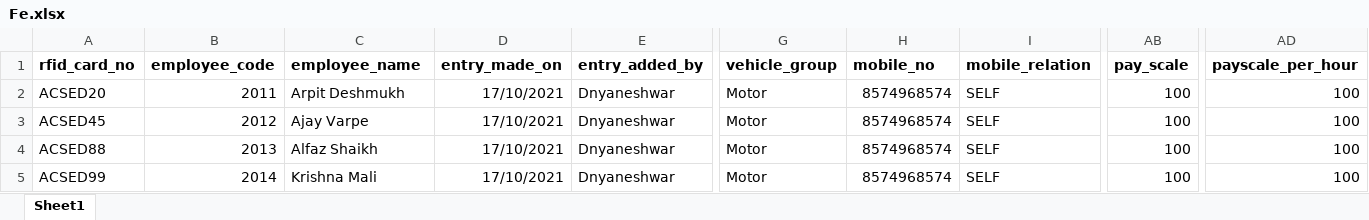
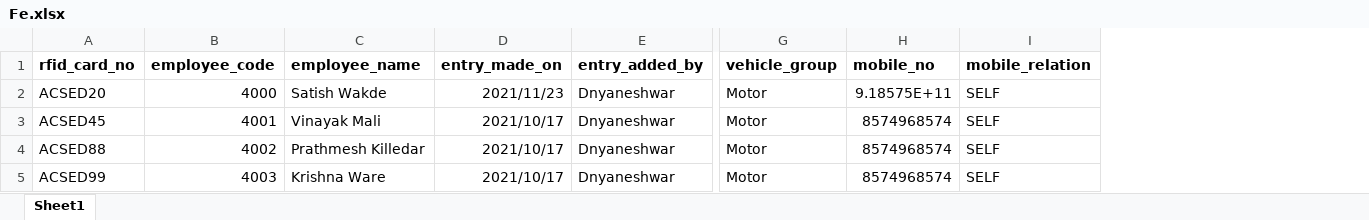
Before and after one commit to shaikhamaan/fe-payroll-backend, an Excel workbook: uploads/Fe.xlsx, sheet Sheet1, drawn as a sheet; only a part is shown, gaps mark what is left out; values as stored, in another font and other column widths than the file's, no borders; the diff names each change by its address in the sheet, - before the commit and + after, or states it on an @@ line.

```diff
--- a/uploads/Fe.xlsx (sheet Sheet1)
+++ b/uploads/Fe.xlsx (sheet Sheet1)
-column AB (pay_scale), rows 2-5: all 100
-column AD (payscale_per_hour), rows 2-5: all 100
-B2 (employee_code): 2011
+B2 (employee_code): 4000
-C2 (employee_name): Arpit Deshmukh
+C2 (employee_name): Satish Wakde
-D2 (entry_made_on): 17/10/2021
+D2 (entry_made_on): 2021/11/23
-H2 (mobile_no): 8574968574
+H2 (mobile_no): 9.18575E+11
-B3 (employee_code): 2012
+B3 (employee_code): 4001
-C3 (employee_name): Ajay Varpe
+C3 (employee_name): Vinayak Mali
-D3:D5 (entry_made_on): 17/10/2021
+D3:D5 (entry_made_on): 2021/10/17
-B4 (employee_code): 2013
+B4 (employee_code): 4002
-C4 (employee_name): Alfaz Shaikh
+C4 (employee_name): Prathmesh Killedar
-B5 (employee_code): 2014
+B5 (employee_code): 4003
-C5 (employee_name): Krishna Mali
+C5 (employee_name): Krishna Ware
```
Also changed, not shown: 9 other files.
